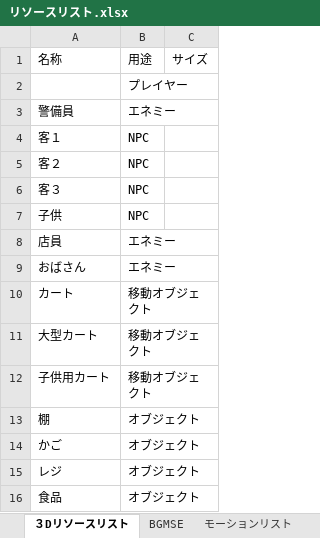
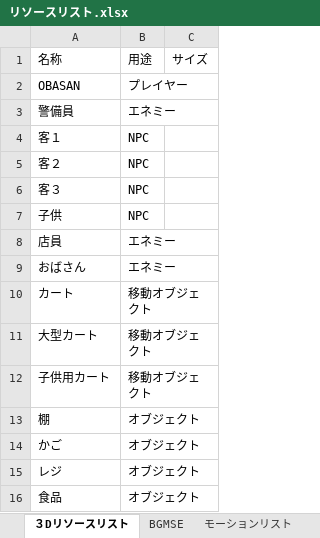
Before and after one commit to H29LatterPeriodTeam07/team07, an Excel workbook: 仕様書/リソースリスト.xlsx, sheet ３Dリソースリスト, drawn as a sheet; values as stored, in another font and other column widths than the file's, no borders; the diff names each change by its address in the sheet, - before the commit and + after, or states it on an @@ line.

```diff
--- a/仕様書/リソースリスト.xlsx (sheet ３Dリソースリスト)
+++ b/仕様書/リソースリスト.xlsx (sheet ３Dリソースリスト)
-A2: (empty)
+A2: OBASAN
```
Also changed, not shown: sheet BGMSE, 仕様書/マップ.xlsx.
